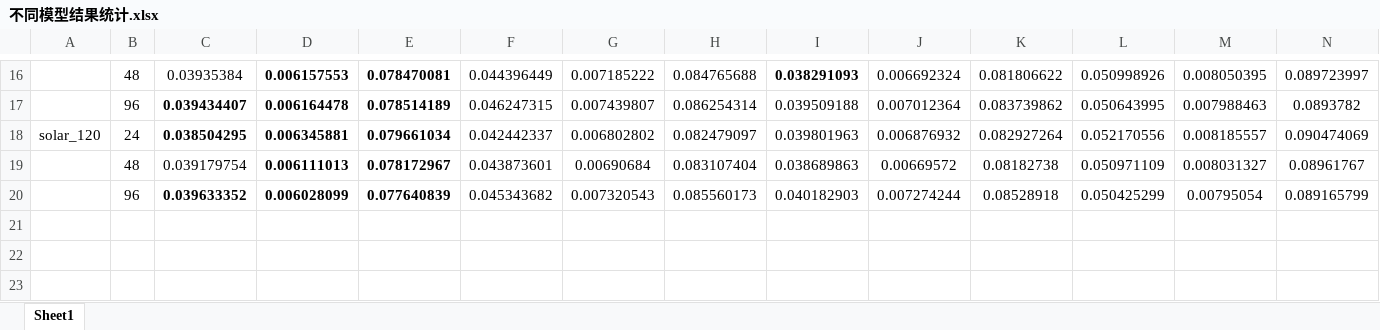
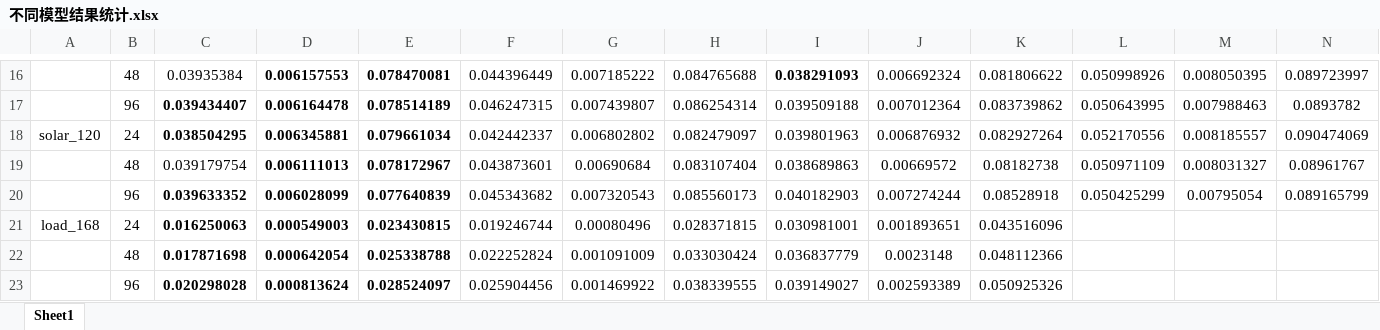
Before and after one commit to GeYanshuo/GTC_Transformer_case_results, an Excel workbook: 不同模型结果统计.xlsx, sheet Sheet1, drawn as a sheet; only a part is shown, gaps mark what is left out; values as stored, in another font and other column widths than the file's, no borders; rows hold the shown columns only; the diff names each change by its address in the sheet, - before the commit and + after, or states it on an @@ line.

Commit message:
添加了Load_168的Transformers的结果

```diff
--- a/不同模型结果统计.xlsx (sheet Sheet1)
+++ b/不同模型结果统计.xlsx (sheet Sheet1)
+row 21: load_168 | 24 | 0.016250063 | 0.000549003 | 0.023430815 | 0.019246744 | 0.00080496 | 0.028371815 | 0.030981001 | 0.001893651 | 0.043516096
+row 22:  | 48 | 0.017871698 | 0.000642054 | 0.025338788 | 0.022252824 | 0.001091009 | 0.033030424 | 0.036837779 | 0.0023148 | 0.048112366
+row 23:  | 96 | 0.020298028 | 0.000813624 | 0.028524097 | 0.025904456 | 0.001469922 | 0.038339555 | 0.039149027 | 0.002593389 | 0.050925326
```
